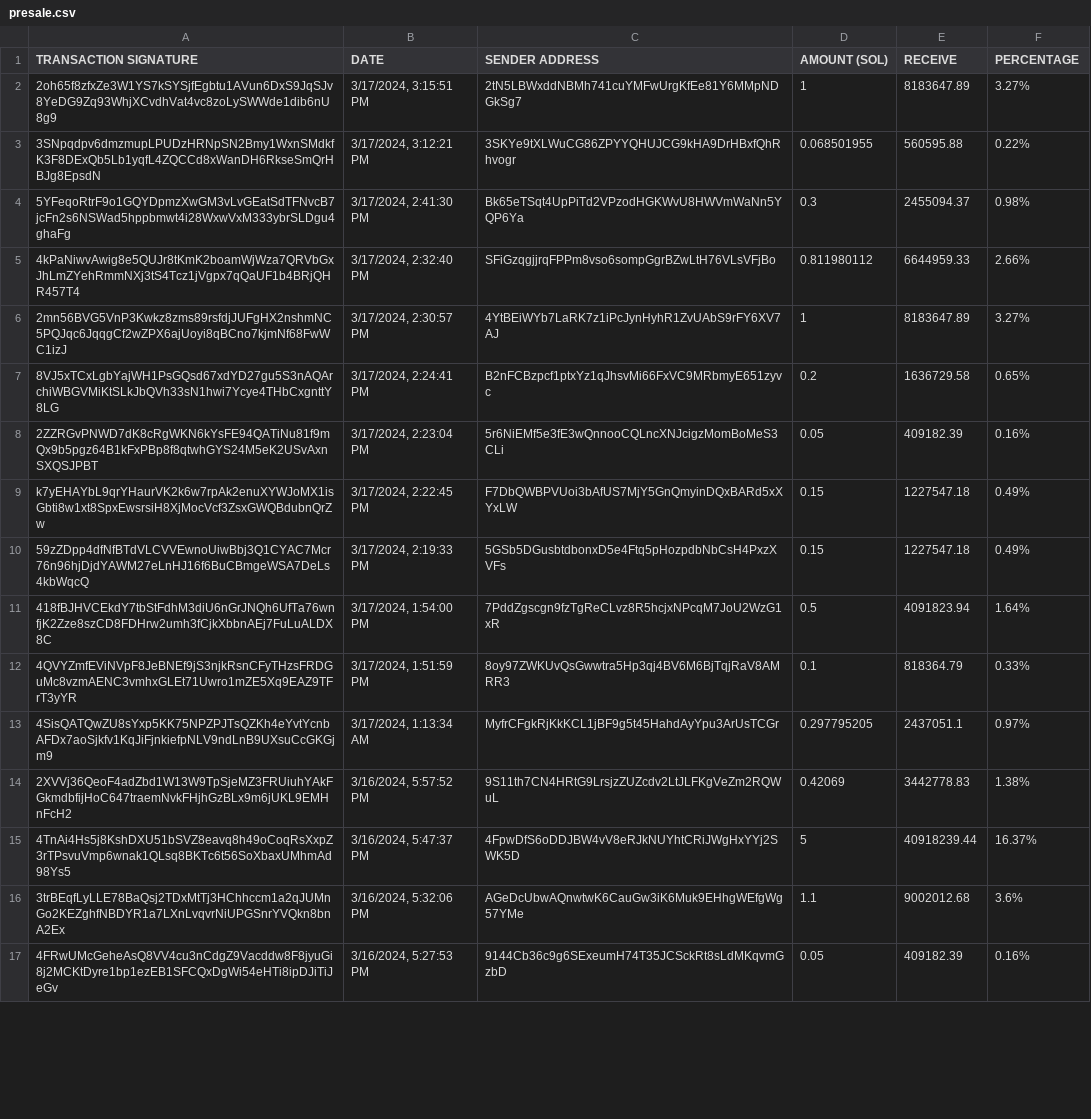
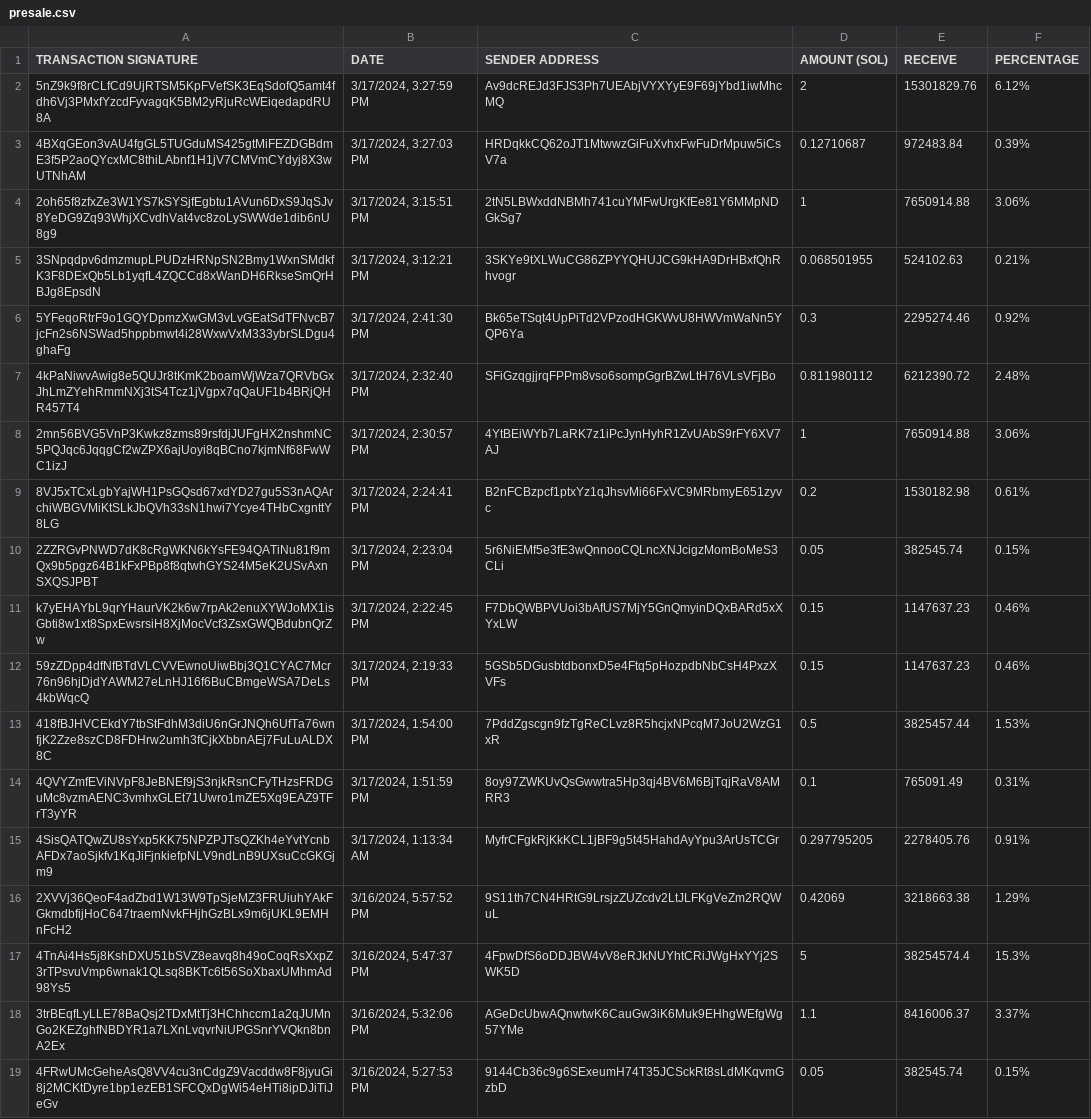
Before and after one commit to brorogans/bleu, a CSV file: presale.csv, drawn as a sheet; only a part is shown; addresses are those after the commit; the diff covers the shown part only; the diff names each change by its address in the sheet, - before the commit and + after, or states it on an @@ line.

Commit message:
Update from https://github.com/brorogans/presale/commit/f4b0ab8139148d956f487b3987afcaa0a23c7915

```diff
--- a/presale.csv
+++ b/presale.csv
+row 2: 5nZ9k9f8rCLfCd9UjRTSM5KpFVefSK3EqSdofQ5amt4fdh6Vj3PMxfYzcdFyvagqK5BM2yRjuRcWEiqedapdRU8A | 3/17/2024, 3:27:59 PM | Av9dcREJd3FJS3Ph7UEAbjVYXYyE9F69jYbd1iwMhcMQ | 2 | 15301829.76 | 6.12%
+row 3: 4BXqGEon3vAU4fgGL5TUGduMS425gtMiFEZDGBdmE3f5P2aoQYcxMC8thiLAbnf1H1jV7CMVmCYdyj8X3wUTNhAM | 3/17/2024, 3:27:03 PM | HRDqkkCQ62oJT1MtwwzGiFuXvhxFwFuDrMpuw5iCsV7a | 0.12710687 | 972483.84 | 0.39%
-E4 (RECEIVE): 8183647.89
+E4 (RECEIVE): 7650914.88
-F4 (PERCENTAGE): 3.27%
+F4 (PERCENTAGE): 3.06%
-E5 (RECEIVE): 560595.88
+E5 (RECEIVE): 524102.63
-F5 (PERCENTAGE): 0.22%
+F5 (PERCENTAGE): 0.21%
-E6 (RECEIVE): 2455094.37
+E6 (RECEIVE): 2295274.46
-F6 (PERCENTAGE): 0.98%
+F6 (PERCENTAGE): 0.92%
-E7 (RECEIVE): 6644959.33
+E7 (RECEIVE): 6212390.72
-F7 (PERCENTAGE): 2.66%
+F7 (PERCENTAGE): 2.48%
-E8 (RECEIVE): 8183647.89
+E8 (RECEIVE): 7650914.88
-F8 (PERCENTAGE): 3.27%
+F8 (PERCENTAGE): 3.06%
-E9 (RECEIVE): 1636729.58
+E9 (RECEIVE): 1530182.98
-F9 (PERCENTAGE): 0.65%
+F9 (PERCENTAGE): 0.61%
-E10 (RECEIVE): 409182.39
+E10 (RECEIVE): 382545.74
-F10 (PERCENTAGE): 0.16%
+F10 (PERCENTAGE): 0.15%
-E11:E12 (RECEIVE): 1227547.18
+E11:E12 (RECEIVE): 1147637.23
-F11:F12 (PERCENTAGE): 0.49%
+F11:F12 (PERCENTAGE): 0.46%
-E13 (RECEIVE): 4091823.94
+E13 (RECEIVE): 3825457.44
-F13 (PERCENTAGE): 1.64%
+F13 (PERCENTAGE): 1.53%
-E14 (RECEIVE): 818364.79
+E14 (RECEIVE): 765091.49
-F14 (PERCENTAGE): 0.33%
+F14 (PERCENTAGE): 0.31%
-E15 (RECEIVE): 2437051.1
+E15 (RECEIVE): 2278405.76
-F15 (PERCENTAGE): 0.97%
+F15 (PERCENTAGE): 0.91%
-E16 (RECEIVE): 3442778.83
+E16 (RECEIVE): 3218663.38
-F16 (PERCENTAGE): 1.38%
+F16 (PERCENTAGE): 1.29%
-E17 (RECEIVE): 40918239.44
+E17 (RECEIVE): 38254574.4
-F17 (PERCENTAGE): 16.37%
+F17 (PERCENTAGE): 15.3%
-E18 (RECEIVE): 9002012.68
+E18 (RECEIVE): 8416006.37
-F18 (PERCENTAGE): 3.6%
+F18 (PERCENTAGE): 3.37%
-E19 (RECEIVE): 409182.39
+E19 (RECEIVE): 382545.74
-F19 (PERCENTAGE): 0.16%
+F19 (PERCENTAGE): 0.15%
```
Also changed, not shown: 50 edited cells elsewhere in this file.
